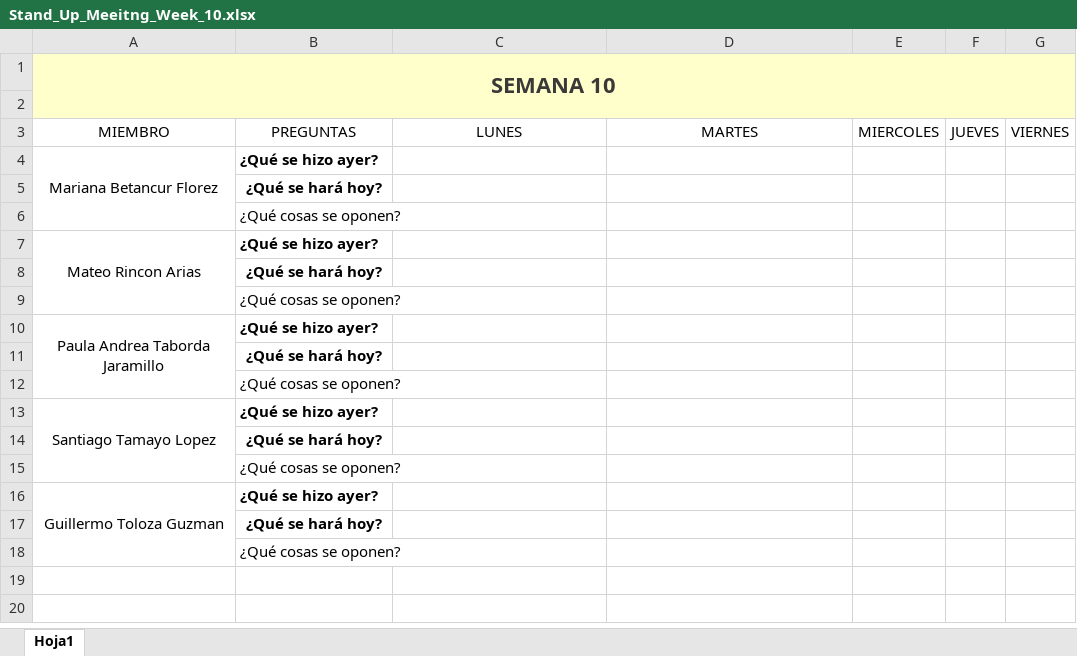
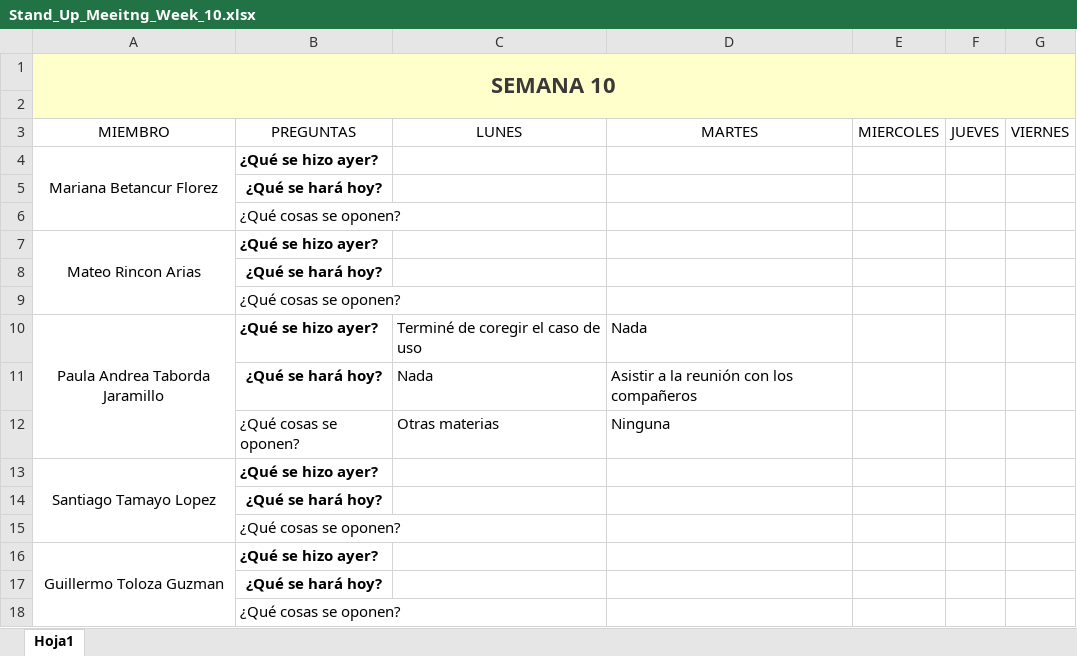
Before and after one commit to marianabetancur18/Ingenieria_Software, an Excel workbook: Semana 26-30 de octubre/Stand_Up_Meeitng_Week_10.xlsx, sheet Hoja1, drawn as a sheet; values as stored, in another font and other column widths than the file's, no borders; removed rows and columns are numbered as before the commit, all else as after; the diff names each change by its address in the sheet, - before the commit and + after, or states it on an @@ line.

```diff
--- a/Semana 26-30 de octubre/Stand_Up_Meeitng_Week_10.xlsx (sheet Hoja1)
+++ b/Semana 26-30 de octubre/Stand_Up_Meeitng_Week_10.xlsx (sheet Hoja1)
-C10 (LUNES): (empty)
+C10 (LUNES): Terminé de coregir el caso de uso
-D10 (MARTES): (empty)
+D10 (MARTES): Nada
-row 11:  | ¿Qué se hará hoy?
-row 12:  | ¿Qué cosas se oponen?
+row 11:  | ¿Qué se hará hoy? | Nada | Asistir a la reunión con los compañeros
+row 12:  | ¿Qué cosas se oponen? | Otras materias | Ninguna
```
Also changed, not shown: Semana 12-16 octubre/Stand_Up_Meeitng_Week_8.xlsx, Semana 19-23 de octubre/Stand_Up_Meeitng_Week_9.xlsx, 1 other file.
